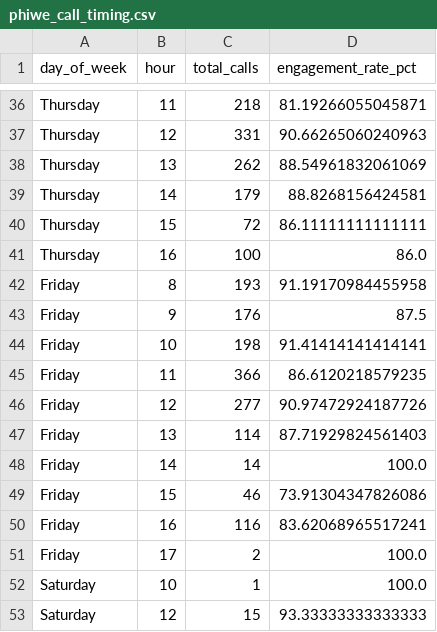
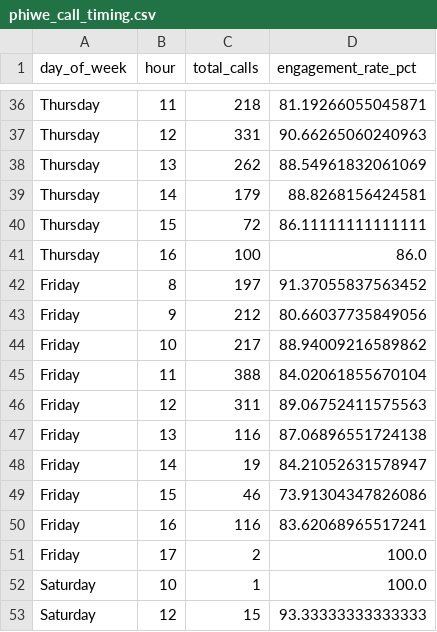
Before and after one commit to thamsanqakekana-tech/stretchlab-dashboard, a CSV file: dashboard/public/data/phiwe_call_timing.csv, drawn as a sheet; only a part is shown, gaps mark what is left out.

```diff
--- a/dashboard/public/data/phiwe_call_timing.csv
+++ b/dashboard/public/data/phiwe_call_timing.csv
@@ -41,9 +41,9 @@ Thursday,15,72,86.11111111111111
 Thursday,16,100,86.0
-Friday,8,193,91.19170984455958
-Friday,9,176,87.5
-Friday,10,198,91.41414141414141
-Friday,11,366,86.6120218579235
-Friday,12,277,90.97472924187726
-Friday,13,114,87.71929824561403
-Friday,14,14,100.0
+Friday,8,197,91.37055837563452
+Friday,9,212,80.66037735849056
+Friday,10,217,88.94009216589862
+Friday,11,388,84.02061855670104
+Friday,12,311,89.06752411575563
+Friday,13,116,87.06896551724138
+Friday,14,19,84.21052631578947
 Friday,15,46,73.91304347826086
```
Also changed, not shown: dashboard/public/data/phiwe_by_area_code.csv, dashboard/public/data/phiwe_call_timing_optimized.csv, 17 other files.
